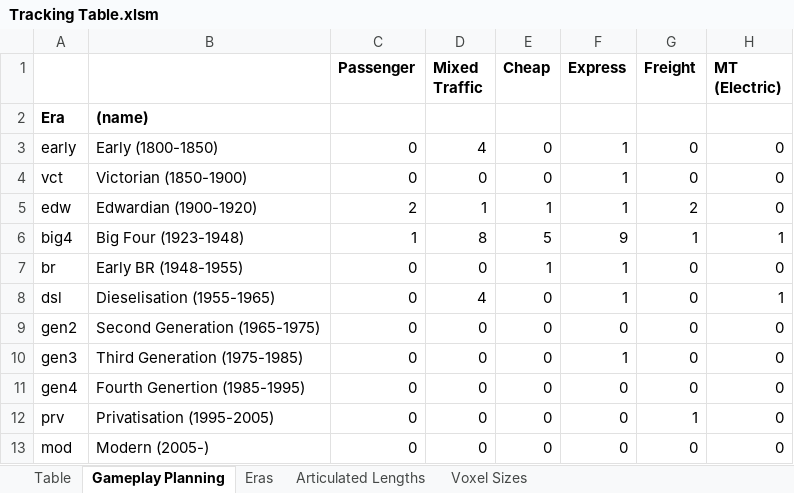
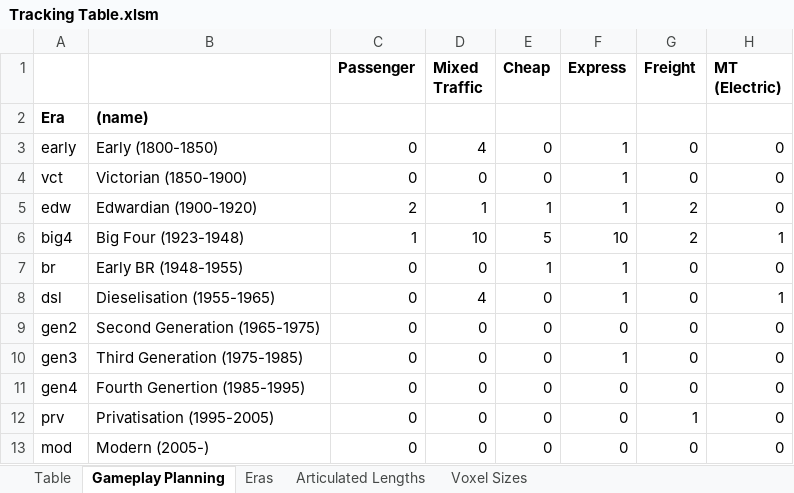
Before and after one commit to mattkimber/timberwolfs_trains, an Excel workbook: Tracking Table.xlsm, sheet Gameplay Planning, drawn as a sheet; only a part is shown; values as stored, in another font and other column widths than the file's, no borders; conditional formats not drawn; the diff names each change by its address in the sheet, - before the commit and + after, or states it on an @@ line.

```diff
--- a/Tracking Table.xlsm (sheet Gameplay Planning)
+++ b/Tracking Table.xlsm (sheet Gameplay Planning)
-D6 (Mixed Traffic): 8
+D6 (Mixed Traffic): 10
-F6 (Express): 9
+F6 (Express): 10
-G6 (Freight): 1
+G6 (Freight): 2
```
Also changed, not shown: sheet Table, formulas that keep their value, 20 other files.
